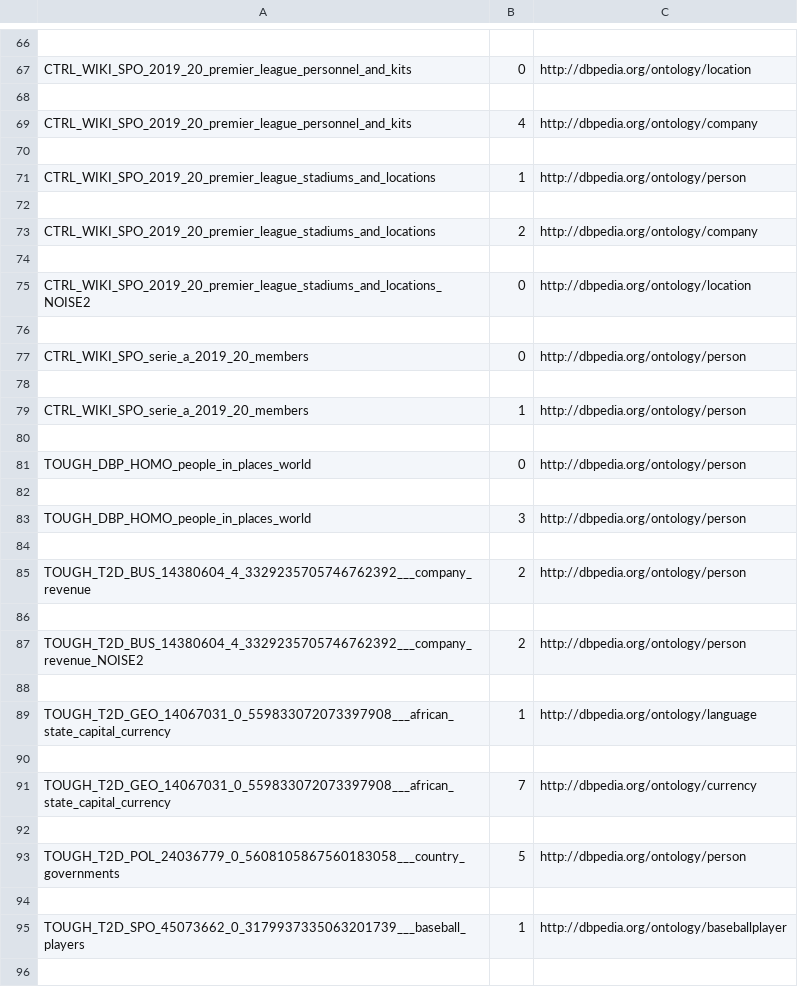
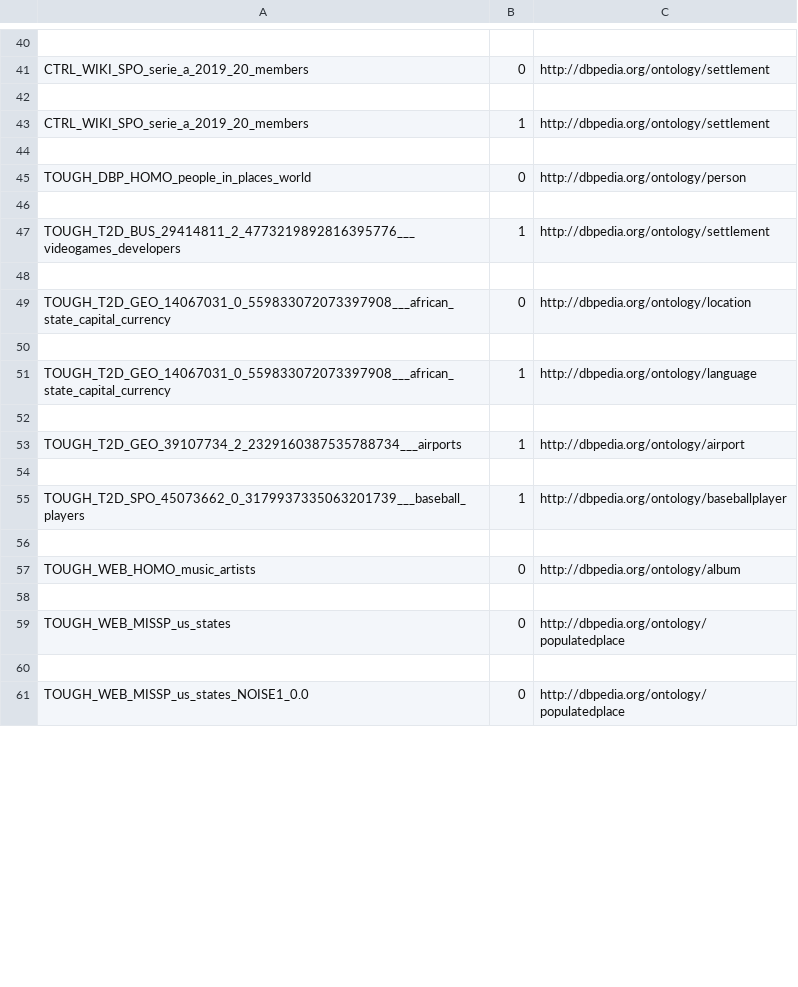
Before and after one commit to maxiior/Column-Type-Annotation, a CSV file: model_submission.csv, drawn as a sheet; only a part is shown, gaps mark what is left out; the shorter side is filled out with more unchanged rows; removed rows and columns are numbered as before the commit, all else as after; the diff covers the shown part only; the diff names each change by its address in the sheet, - before the commit and + after, or states it on an @@ line.

```diff
--- a/model_submission.csv
+++ b/model_submission.csv
-A41: CTRL_WIKI_SPO_2019_20_premier_league_personnel_and_kits
+A41: CTRL_WIKI_SPO_serie_a_2019_20_members
-C41: http://dbpedia.org/ontology/location
+C41: http://dbpedia.org/ontology/settlement
-row 69: CTRL_WIKI_SPO_2019_20_premier_league_personnel_and_kits | 4 | http://dbpedia.org/ontology/company
-row 70: (empty)
-row 71: CTRL_WIKI_SPO_2019_20_premier_league_stadiums_and_locations | 1 | http://dbpedia.org/ontology/person
-row 72: (empty)
-row 73: CTRL_WIKI_SPO_2019_20_premier_league_stadiums_and_locations | 2 | http://dbpedia.org/ontology/company
-row 74: (empty)
-row 75: CTRL_WIKI_SPO_2019_20_premier_league_stadiums_and_locations_NOISE2 | 0 | http://dbpedia.org/ontology/location
-row 76: (empty)
-row 77: CTRL_WIKI_SPO_serie_a_2019_20_members | 0 | http://dbpedia.org/ontology/person
-row 78: (empty)
-C43: http://dbpedia.org/ontology/person
+C43: http://dbpedia.org/ontology/settlement
-row 83: TOUGH_DBP_HOMO_people_in_places_world | 3 | http://dbpedia.org/ontology/person
+row 47: TOUGH_T2D_BUS_29414811_2_4773219892816395776___videogames_developers | 1 | http://dbpedia.org/ontology/settlement
-row 85: TOUGH_T2D_BUS_14380604_4_3329235705746762392___company_revenue | 2 | http://dbpedia.org/ontology/person
-row 49: (empty)
+row 49: TOUGH_T2D_GEO_14067031_0_559833072073397908___african_state_capital_currency | 0 | http://dbpedia.org/ontology/location
-row 87: TOUGH_T2D_BUS_14380604_4_3329235705746762392___company_revenue_NOISE2 | 2 | http://dbpedia.org/ontology/person
-row 91: TOUGH_T2D_GEO_14067031_0_559833072073397908___african_state_capital_currency | 7 | http://dbpedia.org/ontology/currency
-row 53: (empty)
+row 53: TOUGH_T2D_GEO_39107734_2_2329160387535788734___airports | 1 | http://dbpedia.org/ontology/airport
-row 93: TOUGH_T2D_POL_24036779_0_5608105867560183058___country_governments | 5 | http://dbpedia.org/ontology/person
```
Also changed, not shown: 7 added rows, 31 removed rows and 15 edited cells elsewhere in this file, dataset.csv, 10 other files.
